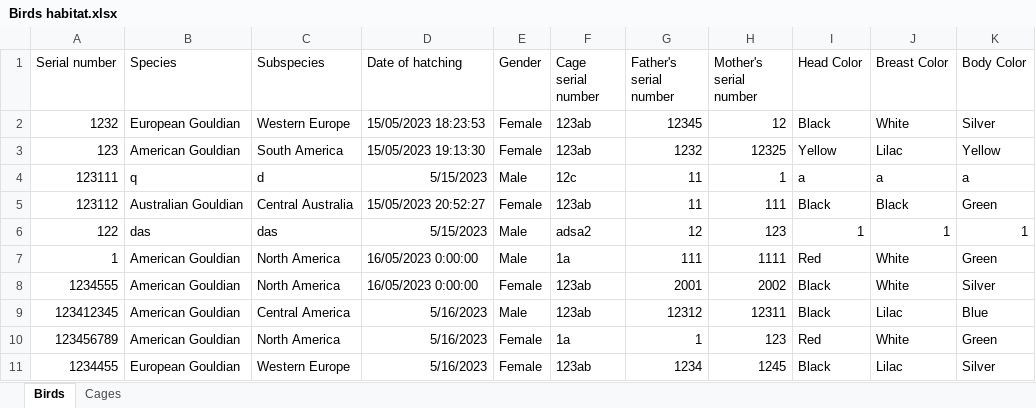
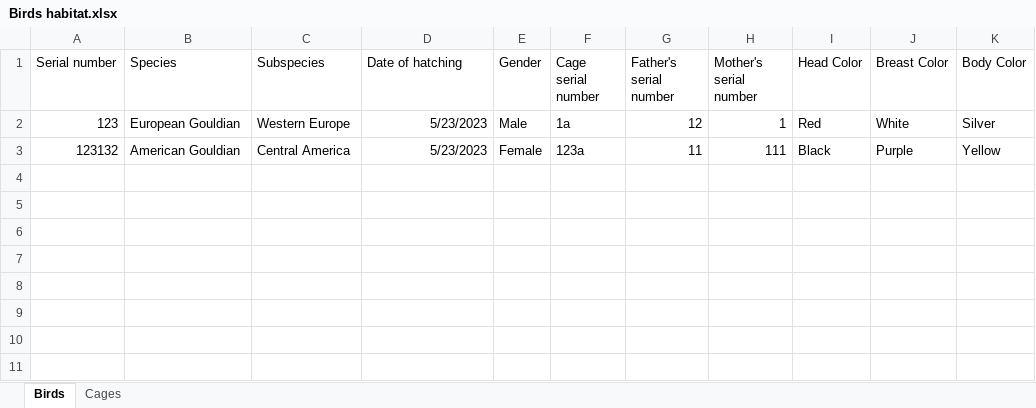
Before and after one commit to FurmanVlad/Birds-Habitat, an Excel workbook: FinalQA Project/Birds habitat.xlsx, sheet Birds, drawn as a sheet; values as stored, in another font and other column widths than the file's, no borders; removed rows and columns are numbered as before the commit, all else as after; the diff names each change by its address in the sheet, - before the commit and + after, or states it on an @@ line.

Commit message:
Project files

```diff
--- a/FinalQA Project/Birds habitat.xlsx (sheet Birds)
+++ b/FinalQA Project/Birds habitat.xlsx (sheet Birds)
-row 2: 1232 | European Gouldian | Western Europe | 15/05/2023 18:23:53 | Female | 123ab | 12345 | 12 | Black | White | Silver
-B2 (Species): American Gouldian
+B2 (Species): European Gouldian
-C2 (Subspecies): South America
+C2 (Subspecies): Western Europe
-D2 (Date of hatching): 15/05/2023 19:13:30
+D2 (Date of hatching): 5/23/2023
-E2 (Gender): Female
+E2 (Gender): Male
-F2 (Cage serial number): 123ab
+F2 (Cage serial number): 1a
-G2 (Father's serial number): 1232
+G2 (Father's serial number): 12
-H2 (Mother's serial number): 12325
+H2 (Mother's serial number): 1
-I2 (Head Color): Yellow
+I2 (Head Color): Red
-J2 (Breast Color): Lilac
+J2 (Breast Color): White
-K2 (Body Color): Yellow
+K2 (Body Color): Silver
-row 4: 123111 | q | d | 5/15/2023 | Male | 12c | 11 | 1 | a | a | a
-A3 (Serial number): 123112
+A3 (Serial number): 123132
-B3 (Species): Australian Gouldian
+B3 (Species): American Gouldian
-C3 (Subspecies): Central Australia
+C3 (Subspecies): Central America
-D3 (Date of hatching): 15/05/2023 20:52:27
+D3 (Date of hatching): 5/23/2023
-F3 (Cage serial number): 123ab
+F3 (Cage serial number): 123a
-J3 (Breast Color): Black
+J3 (Breast Color): Purple
-K3 (Body Color): Green
+K3 (Body Color): Yellow
-row 6: 122 | das | das | 5/15/2023 | Male | adsa2 | 12 | 123 | 1 | 1 | 1
-row 7: 1 | American Gouldian | North America | 16/05/2023 0:00:00 | Male | 1a | 111 | 1111 | Red | White | Green
-row 8: 1234555 | American Gouldian | North America | 16/05/2023 0:00:00 | Female | 123ab | 2001 | 2002 | Black | White | Silver
-row 9: 123412345 | American Gouldian | Central America | 5/16/2023 | Male | 123ab | 12312 | 12311 | Black | Lilac | Blue
-row 10: 123456789 | American Gouldian | North America | 5/16/2023 | Female | 1a | 1 | 123 | Red | White | Green
-row 11: 1234455 | European Gouldian | Western Europe | 5/16/2023 | Female | 123ab | 1234 | 1245 | Black | Lilac | Silver
```
Also changed, not shown: sheet Cages, FinalQA Project/Users.xlsx.
